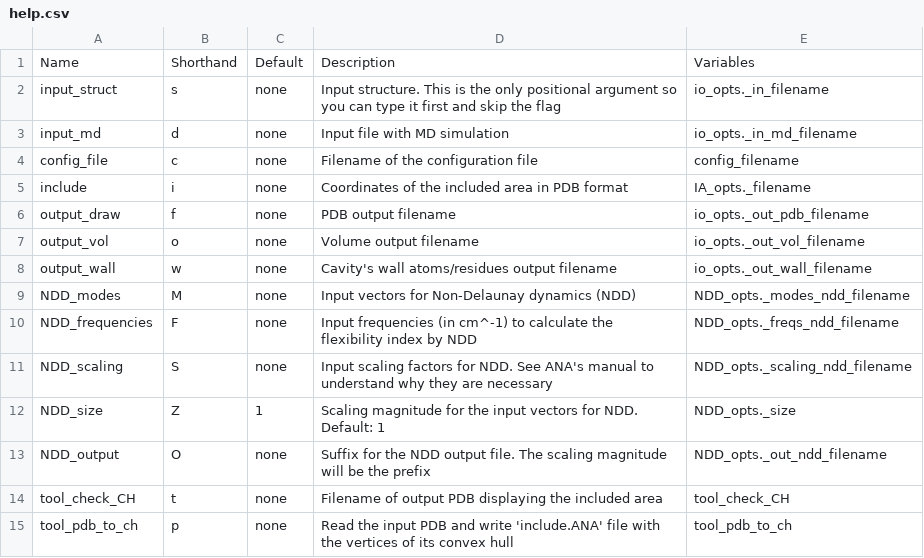
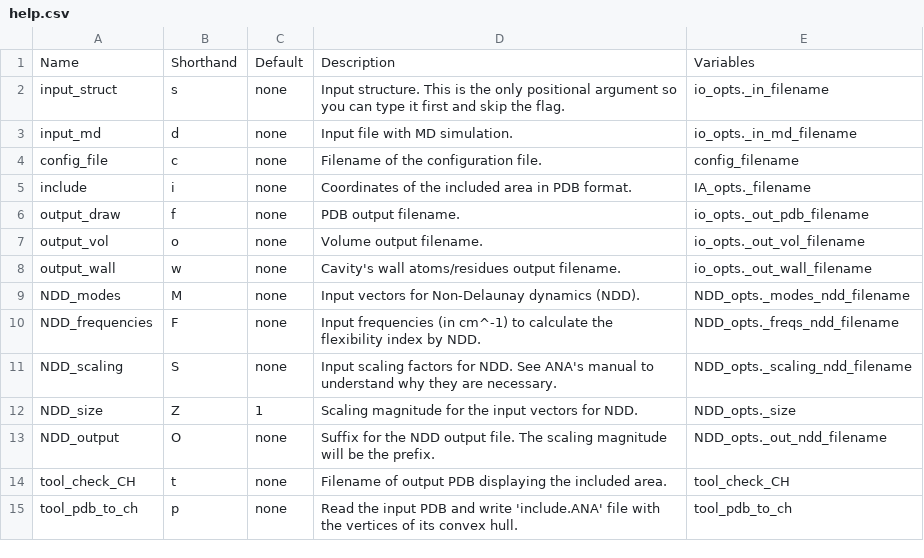
Before and after one commit to anadynamics/ANA2, a CSV file: scripts/help.csv, drawn as a sheet; only a part is shown; the diff covers the shown part only.

Commit message:
Fixed docu.jl. config.md is properly written now.

```diff
--- a/scripts/help.csv
+++ b/scripts/help.csv
@@ -1,15 +1,15 @@
 Name	Shorthand	Default	Description	Variables
-input_struct	s	none	 Input structure. This is the only positional argument so you can type it first and skip the flag	io_opts._in_filename
-input_md	d	none	 Input file with MD simulation	io_opts._in_md_filename
-config_file	c	none	 Filename of the configuration file	config_filename
-include	i	none	 Coordinates of the included area in PDB format	IA_opts._filename
-output_draw	f	none	 PDB output filename	io_opts._out_pdb_filename
-output_vol	o	none	 Volume output filename	io_opts._out_vol_filename
-output_wall	w	none	 Cavity's wall atoms/residues output filename	io_opts._out_wall_filename
-NDD_modes	M	none	 Input vectors for Non-Delaunay dynamics (NDD)	NDD_opts._modes_ndd_filename
-NDD_frequencies	F	none	 Input frequencies (in cm^-1) to calculate the flexibility index by NDD	NDD_opts._freqs_ndd_filename
-NDD_scaling	S	none	 Input scaling factors for NDD. See ANA's manual to understand why they are necessary	NDD_opts._scaling_ndd_filename
-NDD_size	Z	1	 Scaling magnitude for the input vectors for NDD. Default: 1	NDD_opts._size
-NDD_output	O	none	 Suffix for the NDD output file. The scaling magnitude will be the prefix	NDD_opts._out_ndd_filename
-tool_check_CH	t	none	 Filename of output PDB displaying the included area	tool_check_CH
-tool_pdb_to_ch	p	none	 Read the input PDB and write 'include.ANA' file with the vertices of its convex hull	tool_pdb_to_ch
+input_struct	s	none	 Input structure. This is the only positional argument so you can type it first and skip the flag.	io_opts._in_filename
+input_md	d	none	 Input file with MD simulation.	io_opts._in_md_filename
+config_file	c	none	 Filename of the configuration file.	config_filename
+include	i	none	 Coordinates of the included area in PDB format.	IA_opts._filename
+output_draw	f	none	 PDB output filename.	io_opts._out_pdb_filename
+output_vol	o	none	 Volume output filename.	io_opts._out_vol_filename
+output_wall	w	none	 Cavity's wall atoms/residues output filename.	io_opts._out_wall_filename
+NDD_modes	M	none	 Input vectors for Non-Delaunay dynamics (NDD).	NDD_opts._modes_ndd_filename
+NDD_frequencies	F	none	 Input frequencies (in cm^-1) to calculate the flexibility index by NDD.	NDD_opts._freqs_ndd_filename
+NDD_scaling	S	none	 Input scaling factors for NDD. See ANA's manual to understand why they are necessary.	NDD_opts._scaling_ndd_filename
+NDD_size	Z	1	 Scaling magnitude for the input vectors for NDD.	NDD_opts._size
+NDD_output	O	none	 Suffix for the NDD output file. The scaling magnitude will be the prefix.	NDD_opts._out_ndd_filename
+tool_check_CH	t	none	 Filename of output PDB displaying the included area.	tool_check_CH
+tool_pdb_to_ch	p	none	 Read the input PDB and write 'include.ANA' file with the vertices of its convex hull.	tool_pdb_to_ch
```
Also changed, not shown: 33 edited cells elsewhere in this file, 2 other files.
